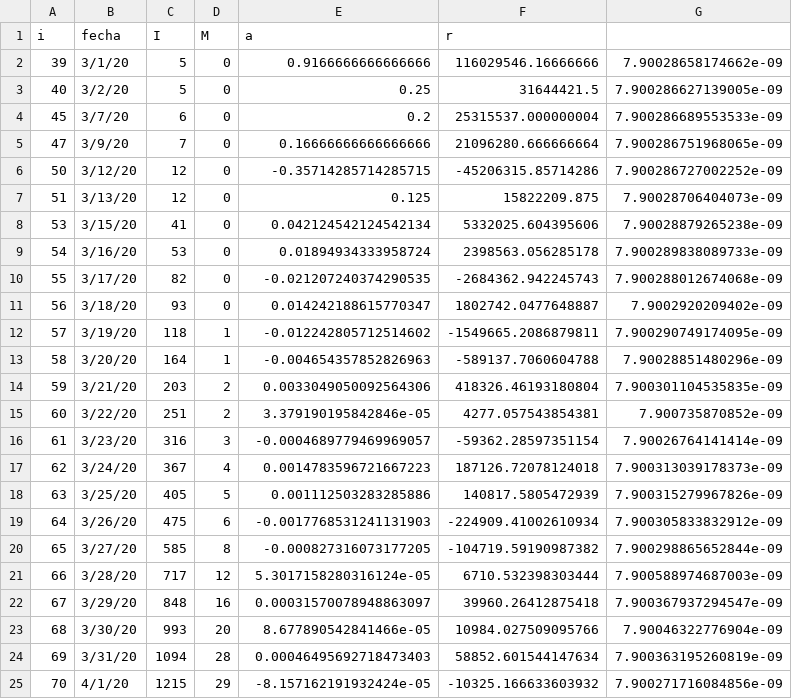
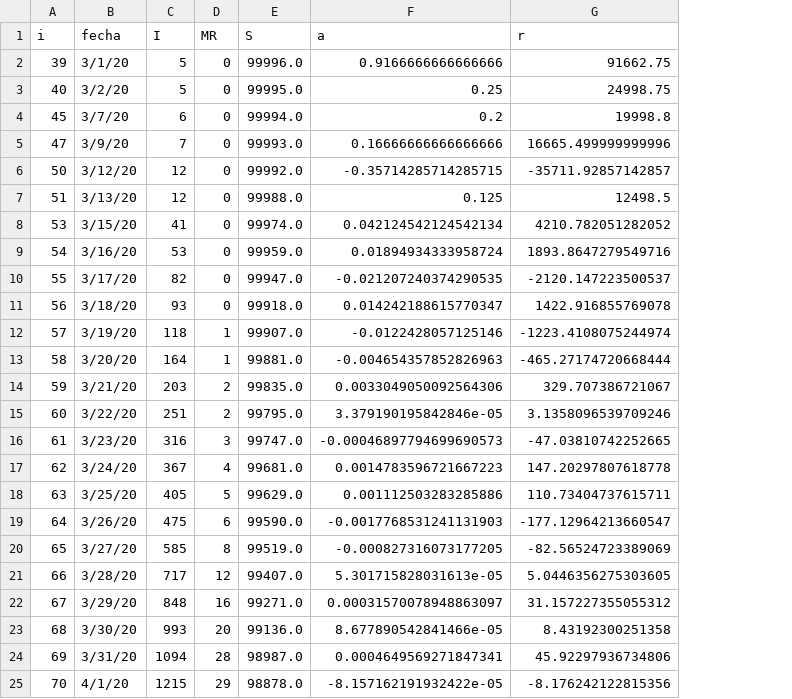
Before and after one commit to alffore/pysircovidmodel, a CSV file: pysir/analisis/salida_lector.csv, drawn as a sheet; only a part is shown; removed rows and columns are numbered as before the commit, all else as after; the diff covers the shown part only; the diff names each change by its address in the sheet, - before the commit and + after, or states it on an @@ line.

```diff
--- a/pysir/analisis/salida_lector.csv
+++ b/pysir/analisis/salida_lector.csv
+column E (S), rows 2-25: 99996.0 | 99995.0 | 99994.0 | 99993.0 | 99992.0 | 99988.0 | 99974.0 | 99959.0 | 99947.0 | 99918.0 | 99907.0 | 99881.0 | 99835.0 | 99795.0 | 99747.0 | 99681.0 | 99629.0 | 99590.0 | 99519.0 | 99407.0 | 99271.0 | 99136.0 | 98987.0 | 98878.0
-column G, rows 2-25: 7.90028658174662e-09 | 7.900286627139005e-09 | 7.900286689553533e-09 | 7.900286751968065e-09 | 7.900286727002252e-09 | 7.90028706404073e-09 | 7.90028879265238e-09 | 7.900289838089733e-09 | 7.900288012674068e-09 | 7.9002920209402e-09 | 7.900290749174095e-09 | 7.90028851480296e-09 | 7.900301104535835e-09 | 7.900735870852e-09 | 7.90026764141414e-09 | 7.900313039178373e-09 | 7.900315279967826e-09 | 7.900305833832912e-09 | 7.900298865652844e-09 | 7.900588974687003e-09 | 7.900367937294547e-09 | 7.90046322776904e-09 | 7.900363195260819e-09 | 7.900271716084856e-09
-D1: M
+D1: MR
-G2 (r): 116029546.16666666
+G2 (r): 91662.75
-G3 (r): 31644421.5
+G3 (r): 24998.75
-G4 (r): 25315537.000000004
+G4 (r): 19998.8
-G5 (r): 21096280.666666664
+G5 (r): 16665.499999999996
-G6 (r): -45206315.85714286
+G6 (r): -35711.92857142857
-G7 (r): 15822209.875
+G7 (r): 12498.5
-G8 (r): 5332025.604395606
+G8 (r): 4210.782051282052
-G9 (r): 2398563.056285178
+G9 (r): 1893.8647279549716
-G10 (r): -2684362.942245743
+G10 (r): -2120.147223500537
-G11 (r): 1802742.0477648887
+G11 (r): 1422.916855769078
-F12 (a): -0.012242805712514602
+F12 (a): -0.0122428057125146
-G12 (r): -1549665.2086879811
+G12 (r): -1223.4108075244974
-G13 (r): -589137.7060604788
+G13 (r): -465.27174720668444
-G14 (r): 418326.46193180804
+G14 (r): 329.707386721067
-G15 (r): 4277.057543854381
+G15 (r): 3.1358096539709246
-F16 (a): -0.0004689779469969057
+F16 (a): -0.00046897794699690573
-G16 (r): -59362.28597351154
+G16 (r): -47.03810742252665
-G17 (r): 187126.72078124018
+G17 (r): 147.20297807618778
-G18 (r): 140817.5805472939
+G18 (r): 110.73404737615711
-G19 (r): -224909.41002610934
+G19 (r): -177.12964213660547
-G20 (r): -104719.59190987382
+G20 (r): -82.56524723389069
-F21 (a): 5.3017158280316124e-05
+F21 (a): 5.301715828031613e-05
-G21 (r): 6710.532398303444
+G21 (r): 5.0446356275303605
-G22 (r): 39960.26412875418
+G22 (r): 31.157227355055312
-G23 (r): 10984.027509095766
+G23 (r): 8.43192300251358
-F24 (a): 0.00046495692718473403
+F24 (a): 0.0004649569271847341
-G24 (r): 58852.601544147634
+G24 (r): 45.92297936734806
-F25 (a): -8.157162191932424e-05
+F25 (a): -8.157162191932422e-05
-G25 (r): -10325.166633603932
+G25 (r): -8.176242122815356
```
Also changed, not shown: 2 added rows and 7 edited cells elsewhere in this file, 5 other files.
